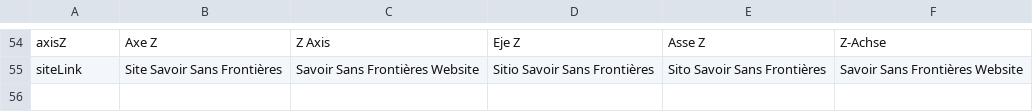
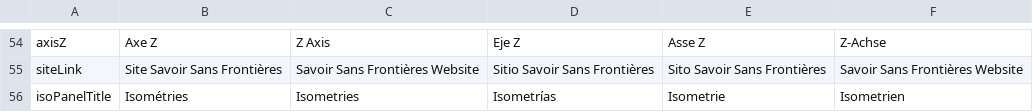
Before and after one commit to nalnalital/topology, a CSV file: trads/translations.csv, drawn as a sheet; only a part is shown, gaps mark what is left out; the diff names each change by its address in the sheet, - before the commit and + after, or states it on an @@ line.

Commit message:
Panneau isométrique : double bordure uniquement en mode locked, suppression des outlines JS debug
- Ajout d'une double bordure (border bleu vif + outline orange) uniquement sur .camera-translation-floating.locked pour indiquer visuellement le mode verrouillé.
- Suppression de tous les outlines JS temporaires de debug dans panel-iso.js (plus de bordure verte/orange/violet selon l'état).
- Correction du style de la zone de drag pour qu'elle reste cohérente dans tous les états, et suppression des effets de survol/rouge en locked.
- Le double bord locked utilise désormais outline: 2px solid #c07015 et outline-offset: 0px (couleur orange personnalisée).
- Aucun autre état n'affiche de double bordure ni d'outline.

```diff
--- a/trads/translations.csv
+++ b/trads/translations.csv
+row 56: isoPanelTitle | Isométries | Isometries | Isometrías | Isometrie | Isometrien
```
Also changed, not shown: 7 other files.
